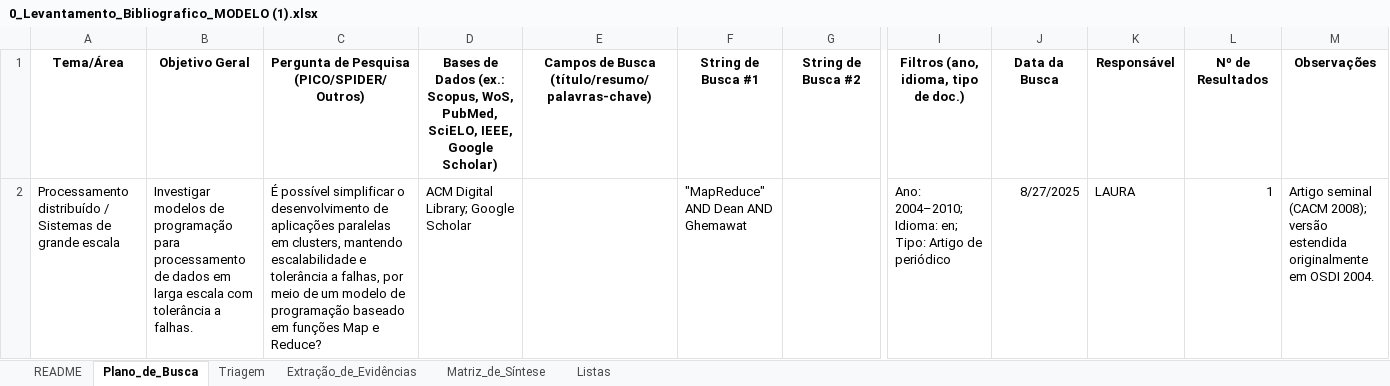
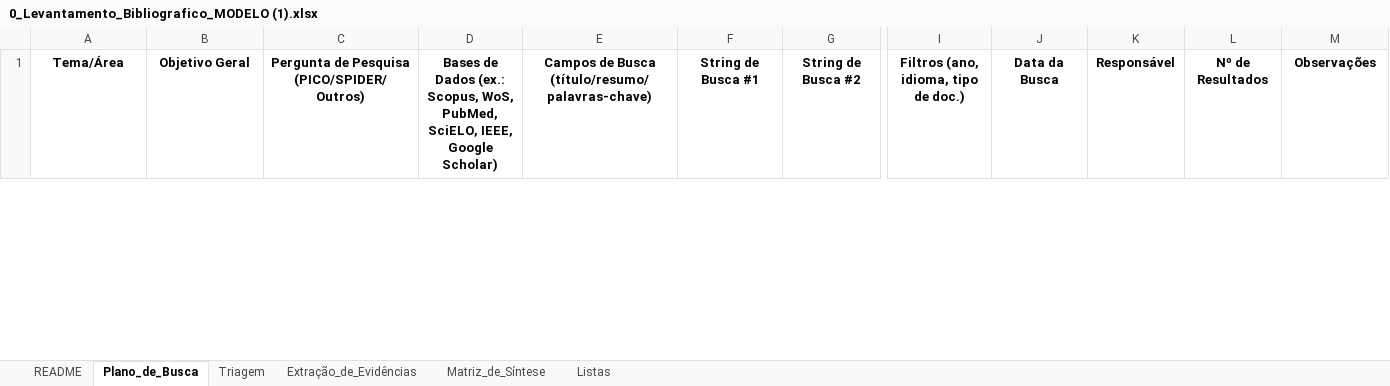
Before and after one commit to ArthurCapistrano/TCC, an Excel workbook: 0_Levantamento_Bibliografico_MODELO (1).xlsx, sheet Plano_de_Busca, drawn as a sheet; only a part is shown, gaps mark what is left out; values as stored, in another font and other column widths than the file's, no borders; charts and pictures not drawn; removed rows and columns are numbered as before the commit, all else as after; rows hold the shown columns only; the diff covers the shown part only; the diff names each change by its address in the sheet, - before the commit and + after, or states it on an @@ line.

```diff
--- a/0_Levantamento_Bibliografico_MODELO (1).xlsx (sheet Plano_de_Busca)
+++ b/0_Levantamento_Bibliografico_MODELO (1).xlsx (sheet Plano_de_Busca)
-row 2: Processamento distribuído / Sistemas de grande escala | Investigar modelos de programação para processamento de dados em larga escala com tolerância a falhas. | É possível simplificar o desenvolvimento de aplicações paralelas em clusters, mantendo escalabilidade e tolerância a falhas, por meio de um modelo de programação baseado em funções Map e Reduce? | ACM Digital Library; Google Scholar |  | "MapReduce" AND Dean AND Ghemawat |  | Ano: 2004–2010; Idioma: en; Tipo: Artigo de periódico | 8/27/2025 | LAURA | 1 | Artigo seminal (CACM 2008); versão estendida originalmente em OSDI 2004.
```
Also changed, not shown: 1 added row elsewhere in this sheet, sheet Triagem, sheet Extração_de_Evidências, sheet Matriz_de_Síntese, 20 other files.
